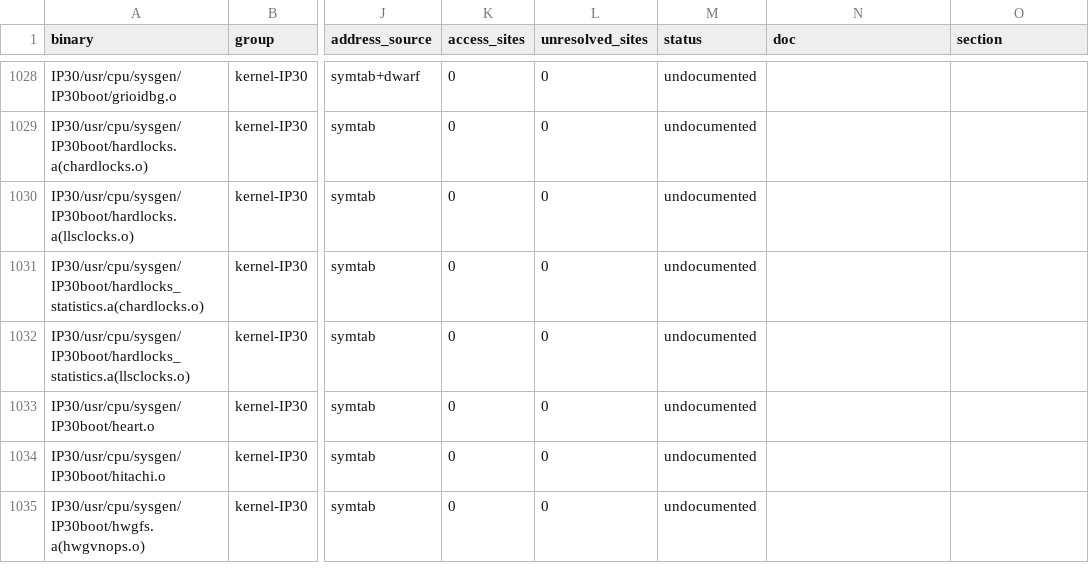
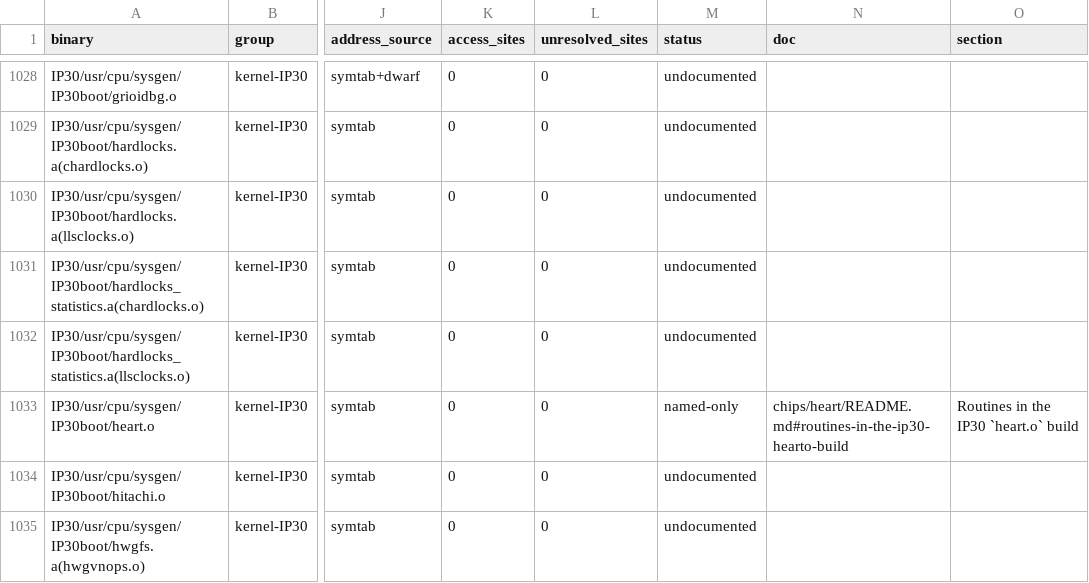
Before and after one commit to jamesbraid/chips, a TSV file: docs/inventory/binaries.tsv, drawn as a sheet; only a part is shown, gaps mark what is left out; the diff names each change by its address in the sheet, - before the commit and + after, or states it on an @@ line.

Commit message:
docs/heart: record fifteen IP30 heart.o routines
The IP30 build of heart.o holds 67 in-scope routines, and the chip page
named most of them without saying what they do. Each routine listed here
was read in full from the shipped object at the address the entry gives,
and the entry states its calls, its return values per path and the
globals or registers it touches. The interrupt-vector bit routines
(heart_intr_bit_alloc, heart_intr_bits_take, heart_intr_bits_free) show
the lld/scd retry loops and the lowest-bit selection. The remaining
entries cover the allocation wrappers, the free paths, the error handler,
the revision and widget-number readers, the software-level mapping and
the address and mapping helpers that call kmem_free.

Callees in another object (kmem_free, cmn_err, ioerror_dump) are named
from the object's relocations and are not shown here. heart_intr_cpu_get
states the access sequence only; the meaning of the field it returns is
not claimed.

```diff
--- a/docs/inventory/binaries.tsv
+++ b/docs/inventory/binaries.tsv
-M1033 (status): undocumented
+M1033 (status): named-only
-N1033 (doc): (empty)
+N1033 (doc): chips/heart/README.md#routines-in-the-ip30-hearto-build
-O1033 (section): (empty)
+O1033 (section): Routines in the IP30 `heart.o` build
```
Also changed, not shown: docs/inventory/summary.tsv, 3 other files.
